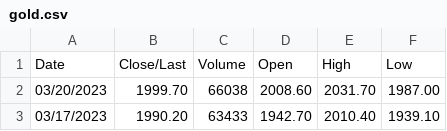
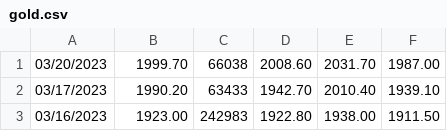
Before and after one commit to thq12345/CS3520FinalProj, a CSV file: gold.csv, drawn as a sheet; only a part is shown; the shorter side is filled out with more unchanged rows.

```diff
--- a/gold.csv
+++ b/gold.csv
@@ -1,2 +1 @@
-Date,Close/Last,Volume,Open,High,Low
 03/20/2023,1999.70,66038,2008.60,2031.70,1987.00
```
Also changed, not shown: 1 other file.
